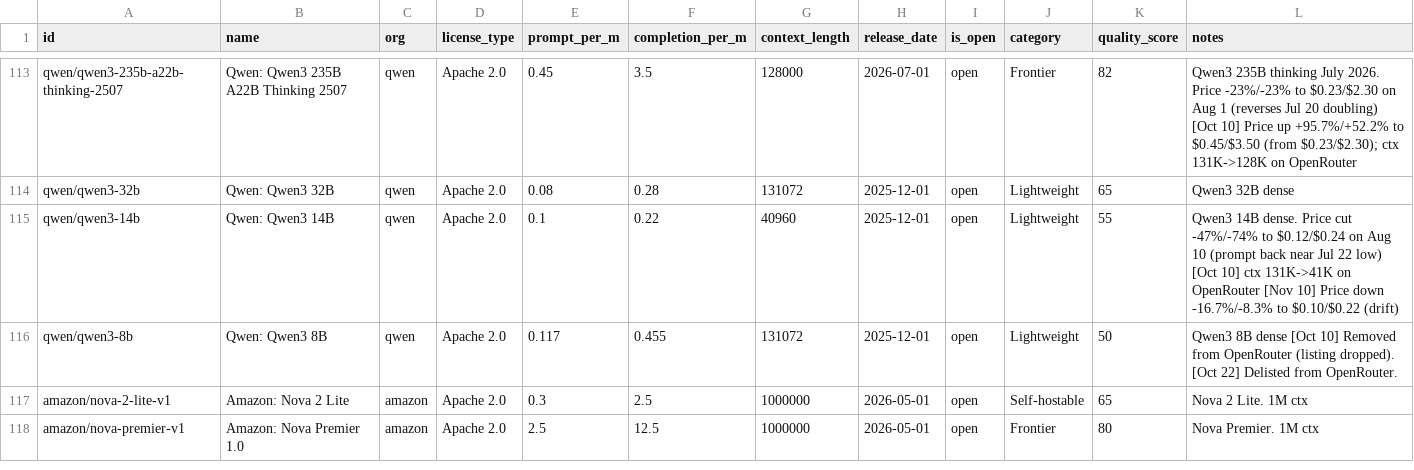
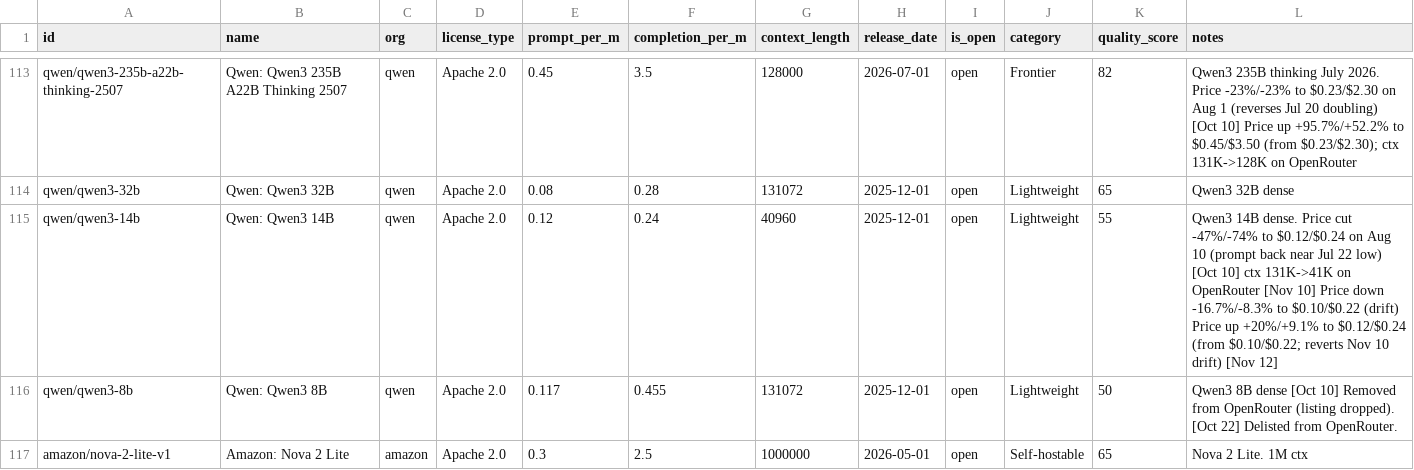
Before and after one commit to startakovsky/llm-model-tracker, a CSV file: models.csv, drawn as a sheet; only a part is shown, gaps mark what is left out; the shorter side is filled out with more unchanged rows; the diff covers the shown part only.

```diff
--- a/models.csv
+++ b/models.csv
@@ -114,3 +114,3 @@ qwen/qwen3-235b-a22b-thinking-2507,Qwen: Qwen3 235B A22B Thinking 2507,qwen,Apac
 qwen/qwen3-32b,Qwen: Qwen3 32B,qwen,Apache 2.0,0.08,0.28,131072,2025-12-01,open,Lightweight,65,Qwen3 32B dense
-qwen/qwen3-14b,Qwen: Qwen3 14B,qwen,Apache 2.0,0.1,0.22,40960,2025-12-01,open,Lightweight,55,Qwen3 14B dense. Price cut -47%/-74% to $0.12/$0.24 on Aug 10 (prompt back near Jul 22 low) [Oct 10] ctx 131K->41K on OpenRouter [Nov 10] Price down -16.7%/-8.3% to $0.10/$0.22 (drift)
+qwen/qwen3-14b,Qwen: Qwen3 14B,qwen,Apache 2.0,0.12,0.24,40960,2025-12-01,open,Lightweight,55,Qwen3 14B dense. Price cut -47%/-74% to $0.12/$0.24 on Aug 10 (prompt back near Jul 22 low) [Oct 10] ctx 131K->41K on OpenRouter [Nov 10] Price down -16.7%/-8.3% to $0.10/$0.22 (drift) Price up +20%/+9.1% to $0.12/$0.24 (from $0.10/$0.22; reverts Nov 10 drift) [Nov 12]
 qwen/qwen3-8b,Qwen: Qwen3 8B,qwen,Apache 2.0,0.117,0.455,131072,2025-12-01,open,Lightweight,50,Qwen3 8B dense [Oct 10] Removed from OpenRouter (listing dropped). [Oct 22] Delisted from OpenRouter.
```
Also changed, not shown: 30 edited cells elsewhere in this file, 14 other files.
